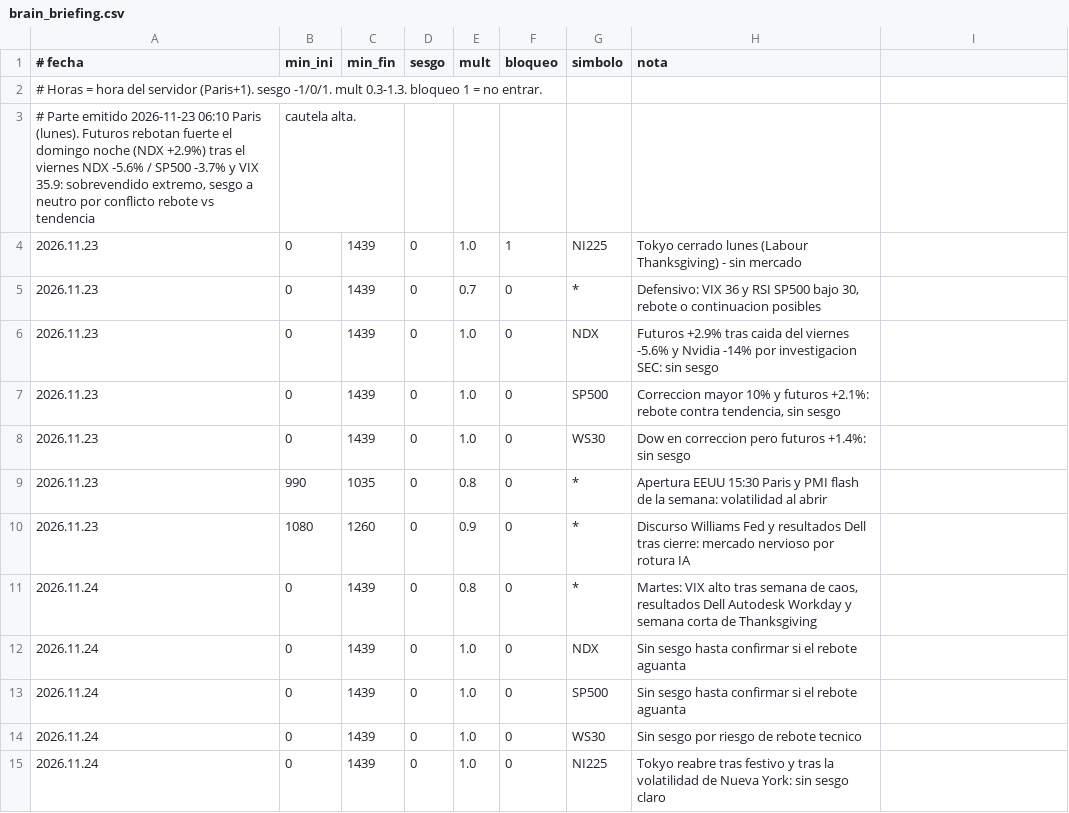
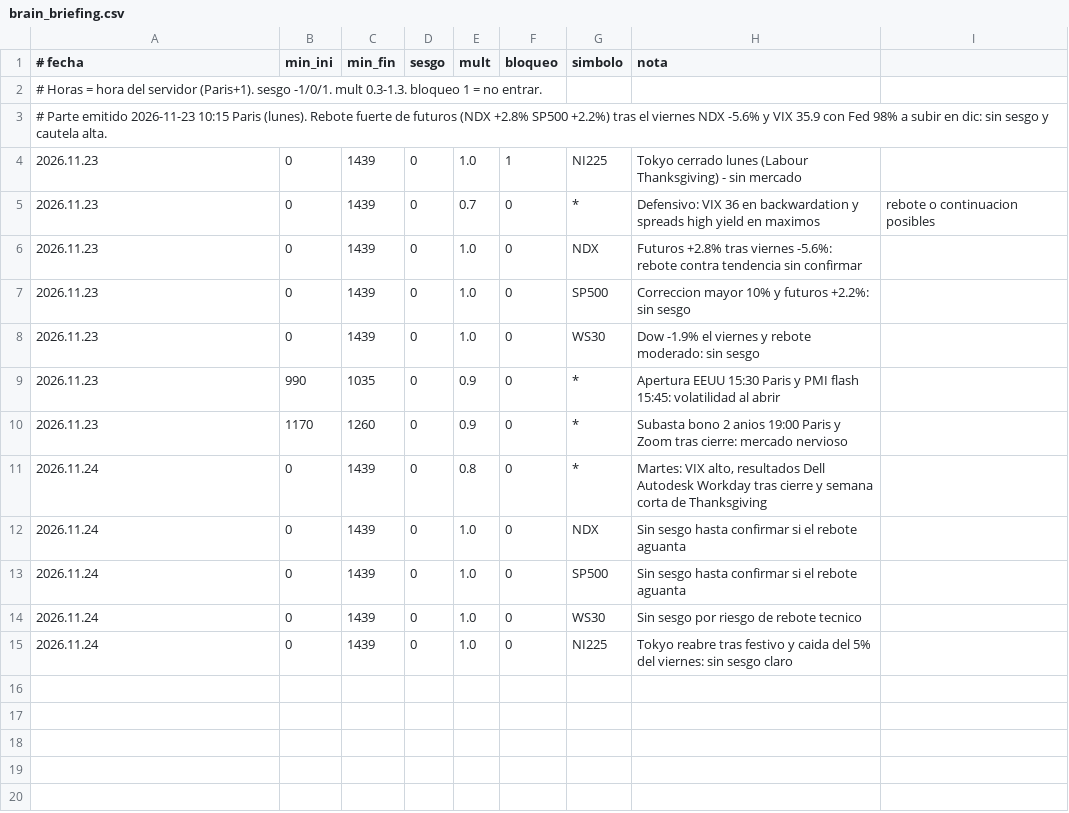
Before and after one commit to LOI73/swey-parte, a CSV file: brain_briefing.csv, drawn as a sheet.

```diff
--- a/brain_briefing.csv
+++ b/brain_briefing.csv
@@ -2,11 +2,11 @@
 # Horas = hora del servidor (Paris+1). sesgo -1/0/1. mult 0.3-1.3. bloqueo 1 = no entrar.
-# Parte emitido 2026-11-23 06:10 Paris (lunes). Futuros rebotan fuerte el domingo noche (NDX +2.9%) tras el viernes NDX -5.6% / SP500 -3.7% y VIX 35.9: sobrevendido extremo, sesgo a neutro por conflicto rebote vs tendencia; cautela alta.
+# Parte emitido 2026-11-23 10:15 Paris (lunes). Rebote fuerte de futuros (NDX +2.8% SP500 +2.2%) tras el viernes NDX -5.6% y VIX 35.9 con Fed 98% a subir en dic: sin sesgo y cautela alta.
 2026.11.23;0;1439;0;1.0;1;NI225;Tokyo cerrado lunes (Labour Thanksgiving) - sin mercado
-2026.11.23;0;1439;0;0.7;0;*;Defensivo: VIX 36 y RSI SP500 bajo 30, rebote o continuacion posibles
-2026.11.23;0;1439;0;1.0;0;NDX;Futuros +2.9% tras caida del viernes -5.6% y Nvidia -14% por investigacion SEC: sin sesgo
-2026.11.23;0;1439;0;1.0;0;SP500;Correccion mayor 10% y futuros +2.1%: rebote contra tendencia, sin sesgo
-2026.11.23;0;1439;0;1.0;0;WS30;Dow en correccion pero futuros +1.4%: sin sesgo
-2026.11.23;990;1035;0;0.8;0;*;Apertura EEUU 15:30 Paris y PMI flash de la semana: volatilidad al abrir
-2026.11.23;1080;1260;0;0.9;0;*;Discurso Williams Fed y resultados Dell tras cierre: mercado nervioso por rotura IA
-2026.11.24;0;1439;0;0.8;0;*;Martes: VIX alto tras semana de caos, resultados Dell Autodesk Workday y semana corta de Thanksgiving
+2026.11.23;0;1439;0;0.7;0;*;Defensivo: VIX 36 en backwardation y spreads high yield en maximos; rebote o continuacion posibles
+2026.11.23;0;1439;0;1.0;0;NDX;Futuros +2.8% tras viernes -5.6%: rebote contra tendencia sin confirmar
+2026.11.23;0;1439;0;1.0;0;SP500;Correccion mayor 10% y futuros +2.2%: sin sesgo
+2026.11.23;0;1439;0;1.0;0;WS30;Dow -1.9% el viernes y rebote moderado: sin sesgo
+2026.11.23;990;1035;0;0.9;0;*;Apertura EEUU 15:30 Paris y PMI flash 15:45: volatilidad al abrir
+2026.11.23;1170;1260;0;0.9;0;*;Subasta bono 2 anios 19:00 Paris y Zoom tras cierre: mercado nervioso
+2026.11.24;0;1439;0;0.8;0;*;Martes: VIX alto, resultados Dell Autodesk Workday tras cierre y semana corta de Thanksgiving
 2026.11.24;0;1439;0;1.0;0;NDX;Sin sesgo hasta confirmar si el rebote aguanta
@@ -14,2 +14,2 @@
 2026.11.24;0;1439;0;1.0;0;WS30;Sin sesgo por riesgo de rebote tecnico
-2026.11.24;0;1439;0;1.0;0;NI225;Tokyo reabre tras festivo y tras la volatilidad de Nueva York: sin sesgo claro
+2026.11.24;0;1439;0;1.0;0;NI225;Tokyo reabre tras festivo y caida del 5% del viernes: sin sesgo claro
```
